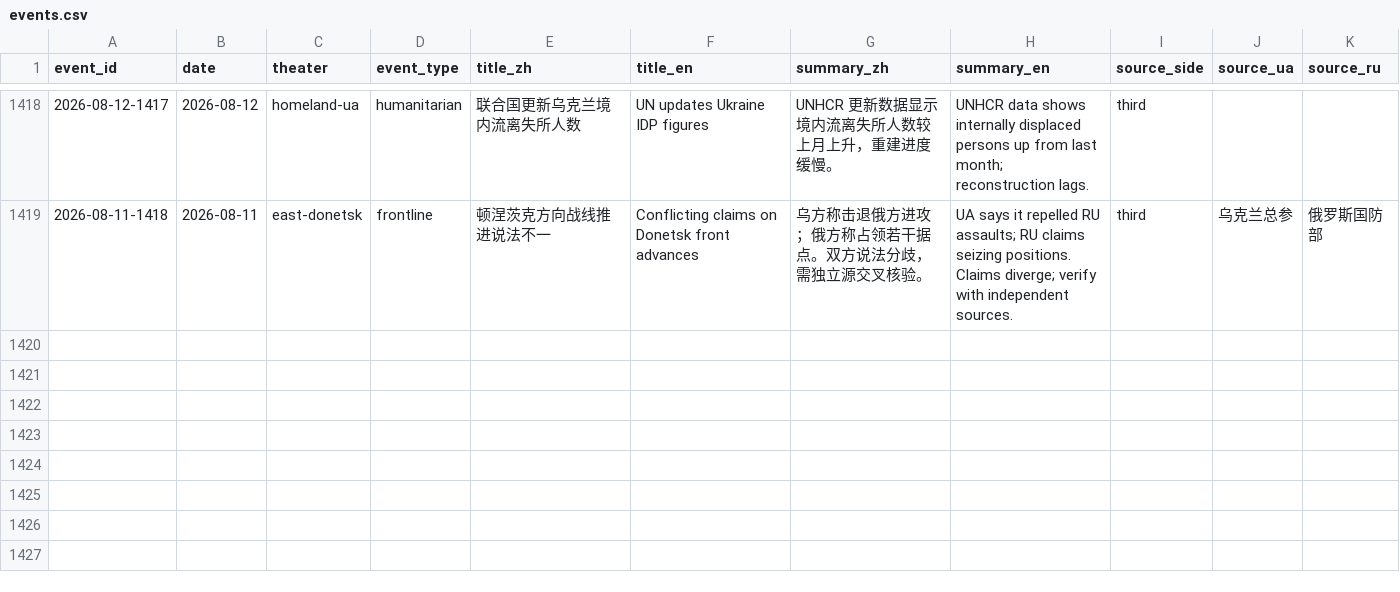
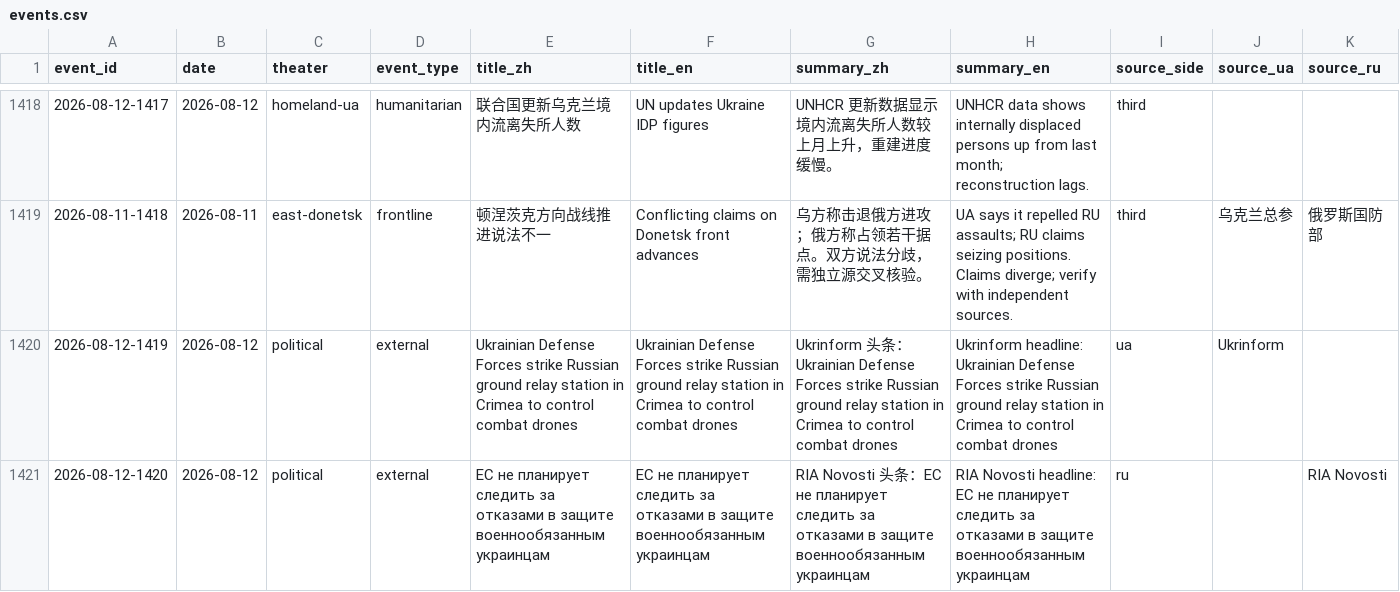
Before and after one commit to GTX950L/russia-ukraine-intel, a CSV file: data/master/events.csv, drawn as a sheet; only a part is shown, gaps mark what is left out; rows hold the shown columns only; the diff names each change by its address in the sheet, - before the commit and + after, or states it on an @@ line.

```diff
--- a/data/master/events.csv
+++ b/data/master/events.csv
+row 1420: 2026-08-12-1419 | 2026-08-12 | political | external | Ukrainian Defense Forces strike Russian ground relay station in Crimea to control combat drones | Ukrainian Defense Forces strike Russian ground relay station in Crimea to control combat drones | Ukrinform 头条：Ukrainian Defense Forces strike Russian ground relay station in Crimea to control combat drones | Ukrinform headline: Ukrainian Defense Forces strike Russian ground relay station in Crimea to control combat drones | ua | Ukrinform
+row 1421: 2026-08-12-1420 | 2026-08-12 | political | external | ЕС не планирует следить за отказами в защите военнообязанным украинцам | ЕС не планирует следить за отказами в защите военнообязанным украинцам | RIA Novosti 头条：ЕС не планирует следить за отказами в защите военнообязанным украинцам | RIA Novosti headline: ЕС не планирует следить за отказами в защите военнообязанным украинцам | ru |  | RIA Novosti
```
Also changed, not shown: 6 other files.
